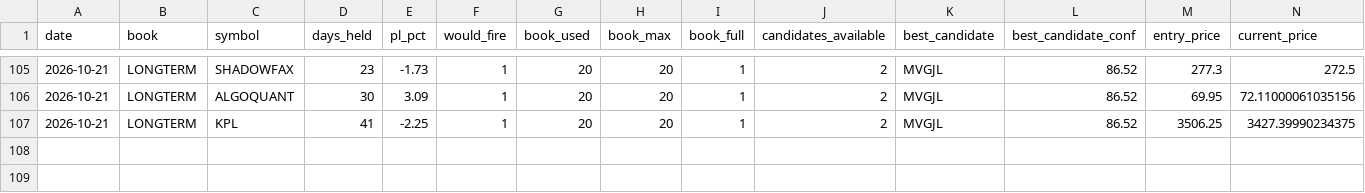
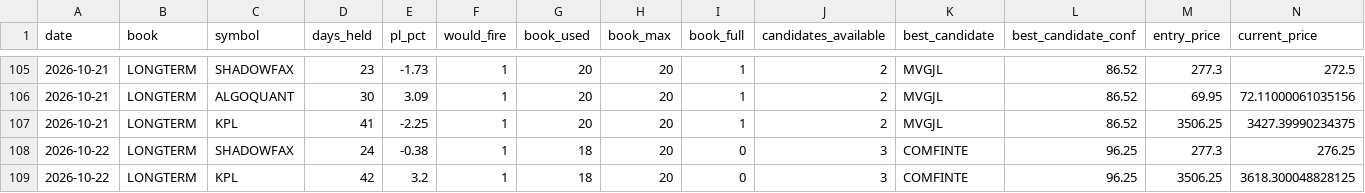
Before and after one commit to Gauravsingh257/stocks-with-gaurav, a CSV file: docs/validation/stagnation_shadow_log.csv, drawn as a sheet; only a part is shown, gaps mark what is left out; rows hold the shown columns only; the diff names each change by its address in the sheet, - before the commit and + after, or states it on an @@ line.

```diff
--- a/docs/validation/stagnation_shadow_log.csv
+++ b/docs/validation/stagnation_shadow_log.csv
+row 108: 2026-10-22 | LONGTERM | SHADOWFAX | 24 | -0.38 | 1 | 18 | 20 | 0 | 3 | COMFINTE | 96.25 | 277.3 | 276.25
+row 109: 2026-10-22 | LONGTERM | KPL | 42 | 3.2 | 1 | 18 | 20 | 0 | 3 | COMFINTE | 96.25 | 3506.25 | 3618.300048828125
```
